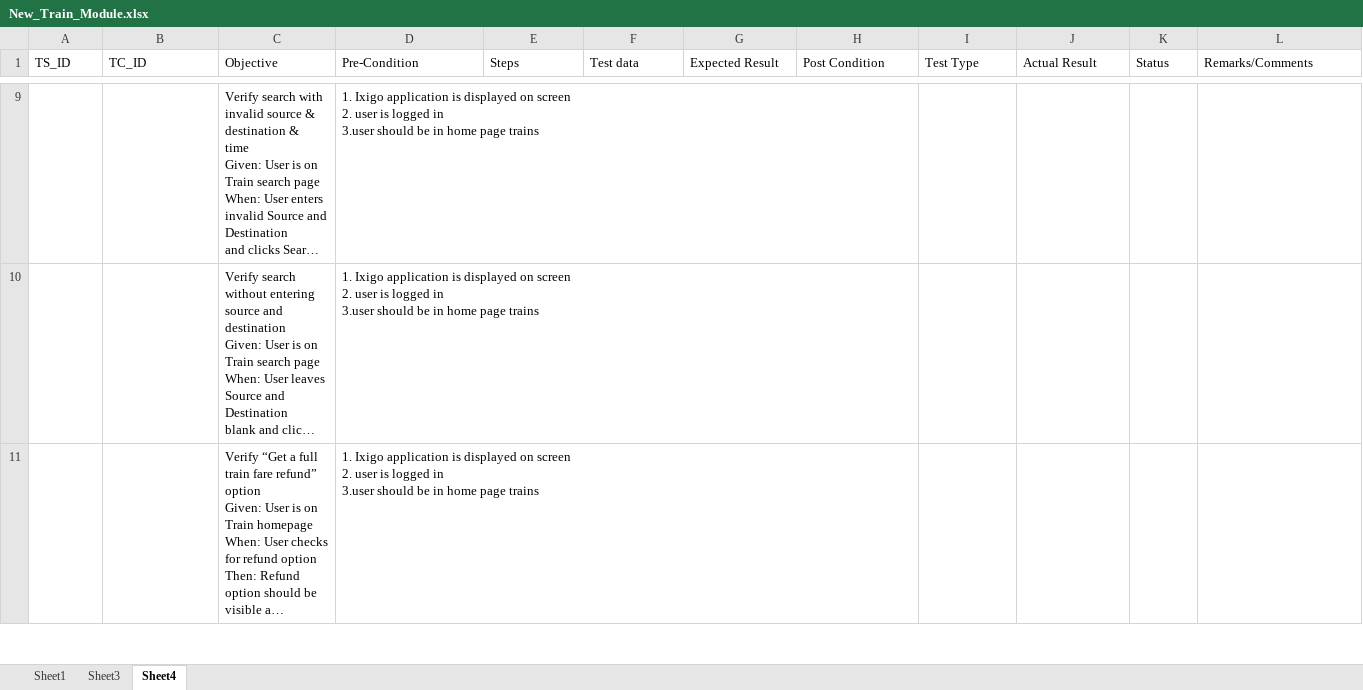
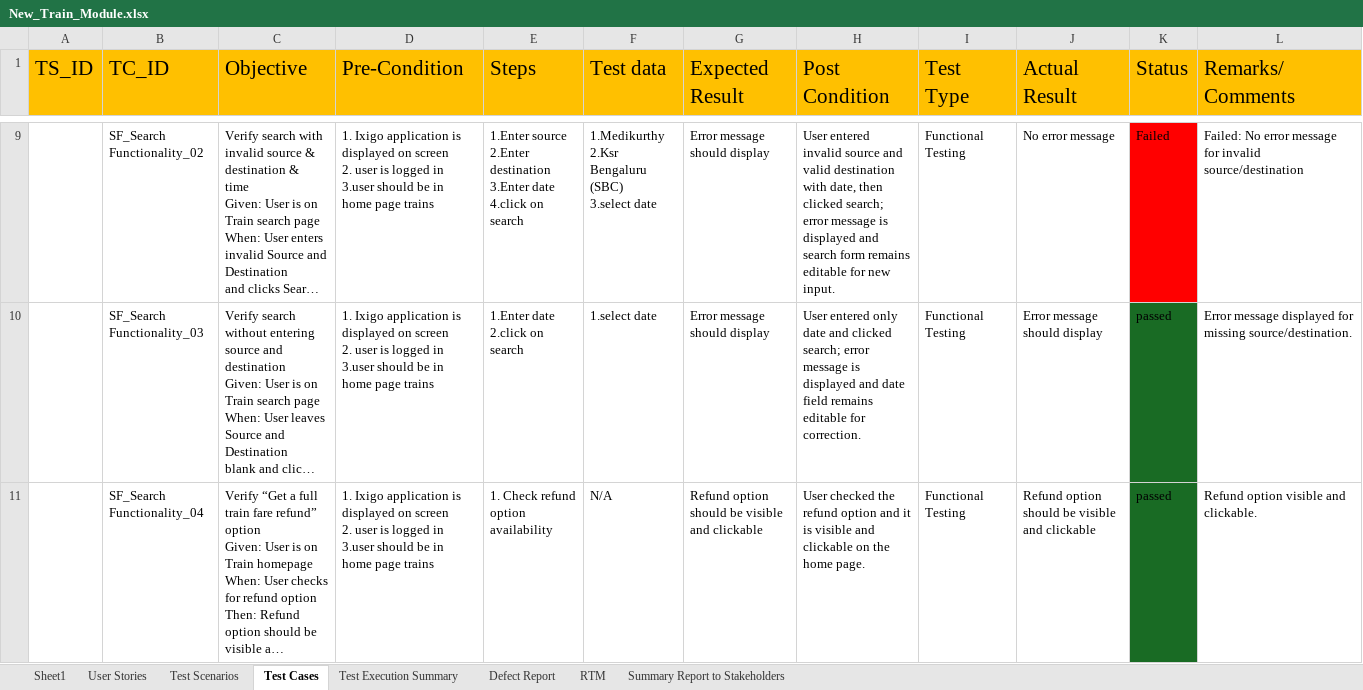
Before and after one commit to ChintalaNandini/Ixigo-Sprint-, an Excel workbook: New_Train_Module.xlsx, sheet Test Cases, drawn as a sheet; only a part is shown, gaps mark what is left out; long unchanged cells end in …; values as stored, in another font and other column widths than the file's, no borders; ↵ is a line break in a cell; the diff covers the shown part only; the diff names each change by its address in the sheet, - before the commit and + after, or states it on an @@ line.

```diff
--- a/New_Train_Module.xlsx (sheet Test Cases)
+++ b/New_Train_Module.xlsx (sheet Test Cases)
-sheet tab: Sheet3
+sheet tab: Test Scenarios
-sheet tab: Sheet4
+sheet tab: Test Cases
+sheet tab: User Stories
+sheet tab: Test Execution Summary
+sheet tab: Defect Report
+sheet tab: RTM
+sheet tab: Summary Report to Stakeholders
-A1:L1 fill: none
+A1:L1 fill: #FFC000, text size: larger
-B9 (TC_ID): (empty)
+B9 (TC_ID): SF_Search Functionality_02
-E9 (Steps): (empty)
+E9 (Steps): 1.Enter source ↵ 2.Enter destination ↵ 3.Enter date ↵ 4.click on search
-F9 (Test data): (empty)
+F9 (Test data): 1.Medikurthy ↵ 2.Ksr Bengaluru (SBC) ↵ 3.select date
-G9:G10 (Expected Result): (empty)
+G9:G10 (Expected Result): Error message should display
-H9 (Post Condition): (empty)
+H9 (Post Condition): User entered invalid source and valid destination with date, then clicked search; error message is displayed and search form remains editable for new input.
-I9:I11 (Test Type): (empty)
+I9:I11 (Test Type): Functional Testing
-J9 (Actual Result): (empty)
+J9 (Actual Result): No error message
-K9 (Status): (empty)
+K9 (Status): Failed
-K9 fill: none
+K9 fill: #FF0000
-L9 (Remarks/Comments): (empty)
+L9 (Remarks/Comments): Failed: No error message for invalid source/destination
-B10 (TC_ID): (empty)
+B10 (TC_ID): SF_Search Functionality_03
-E10 (Steps): (empty)
+E10 (Steps): 1.Enter date ↵ 2.click on search
-F10 (Test data): (empty)
+F10 (Test data): 1.select date
-H10 (Post Condition): (empty)
+H10 (Post Condition): User entered only date and clicked search; error message is displayed and date field remains editable for correction.
-J10 (Actual Result): (empty)
+J10 (Actual Result): Error message should display
-K10:K11 (Status): (empty)
+K10:K11 (Status): passed
-K10:K11 fill: none
+K10:K11 fill: #196B24
-L10 (Remarks/Comments): (empty)
+L10 (Remarks/Comments): Error message displayed for missing source/destination.
-B11 (TC_ID): (empty)
+B11 (TC_ID): SF_Search Functionality_04
-E11 (Steps): (empty)
+E11 (Steps): 1. Check refund option ↵ availability
-F11 (Test data): (empty)
+F11 (Test data): N/A
-G11 (Expected Result): (empty)
+G11 (Expected Result): Refund option should be visible and clickable
-H11 (Post Condition): (empty)
+H11 (Post Condition): User checked the refund option and it is visible and clickable on the home page.
-J11 (Actual Result): (empty)
+J11 (Actual Result): Refund option should be visible and clickable
-L11 (Remarks/Comments): (empty)
+L11 (Remarks/Comments): Refund option visible and clickable.
```
Also changed, not shown: 8 added rows, 178 edited cells, cell formats and merged cells elsewhere in this sheet, sheet Sheet1, sheet Test Scenarios, charts or pictures.
